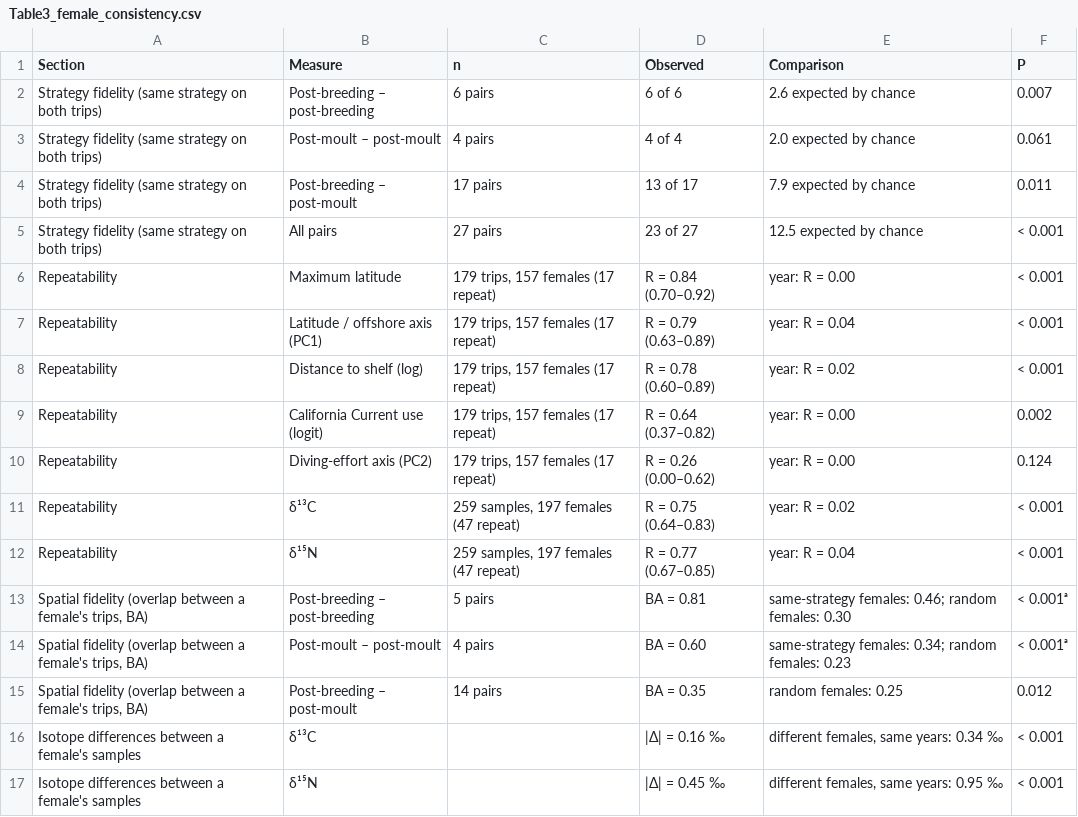
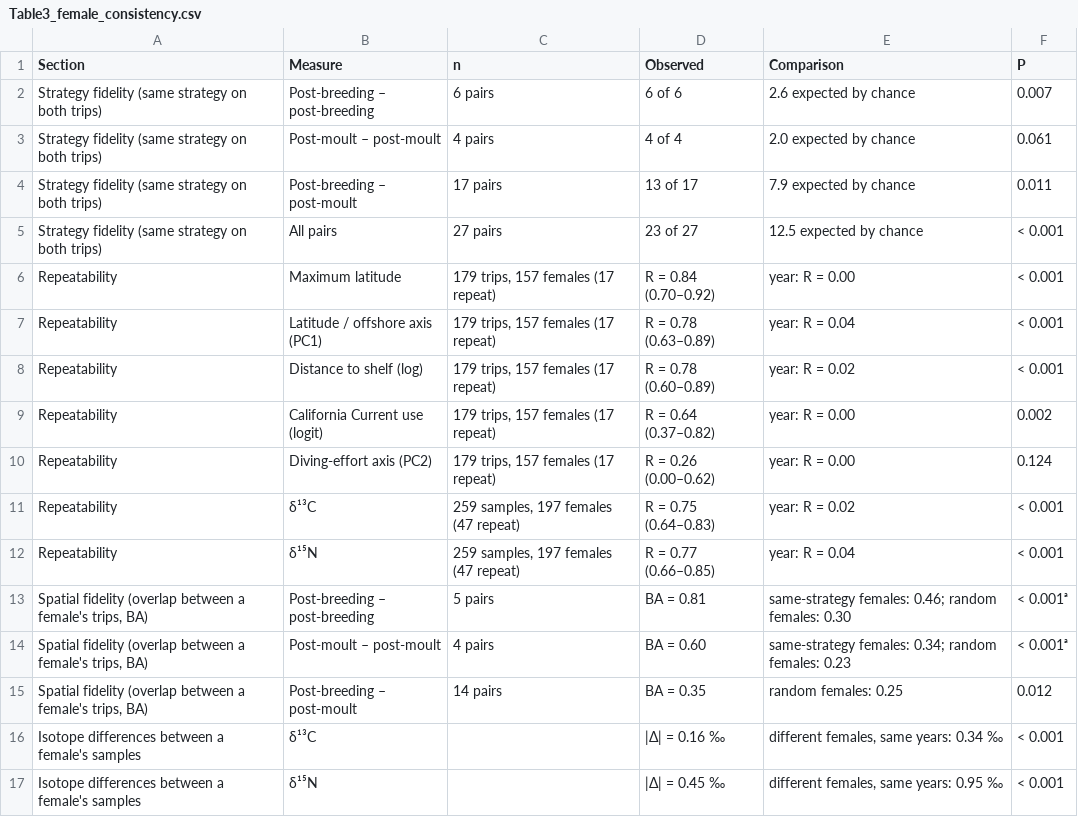
Before and after one commit to lahuckst/NESE_Foraging-Strategies, a CSV file: results/tables/Table3_female_consistency.csv, drawn as a sheet; the diff names each change by its address in the sheet, - before the commit and + after, or states it on an @@ line.

Commit message:
Table 3

```diff
--- a/results/tables/Table3_female_consistency.csv
+++ b/results/tables/Table3_female_consistency.csv
-D7 (Observed): R = 0.79 (0.63–0.89)
+D7 (Observed): R = 0.78 (0.63–0.89)
-D12 (Observed): R = 0.77 (0.67–0.85)
+D12 (Observed): R = 0.77 (0.66–0.85)
```
Also changed, not shown: 1 other file.
